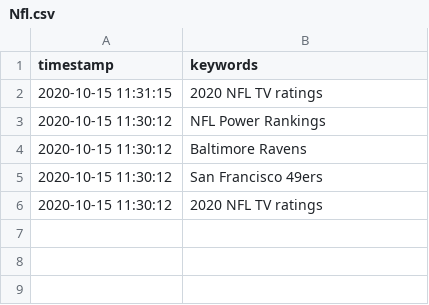
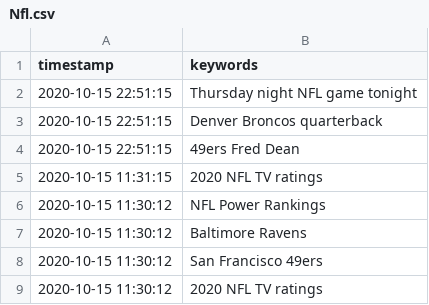
Before and after one commit to AlphaArtrem/google-news-scrapping, a CSV file: csv/Nfl.csv, drawn as a sheet; the diff names each change by its address in the sheet, - before the commit and + after, or states it on an @@ line.

```diff
--- a/csv/Nfl.csv
+++ b/csv/Nfl.csv
+row 2: 2020-10-15 22:51:15 | Thursday night NFL game tonight
+row 3: 2020-10-15 22:51:15 | Denver Broncos quarterback
+row 4: 2020-10-15 22:51:15 | 49ers Fred Dean
```
Also changed, not shown: csv/Fortnite.csv, 9 other files.
